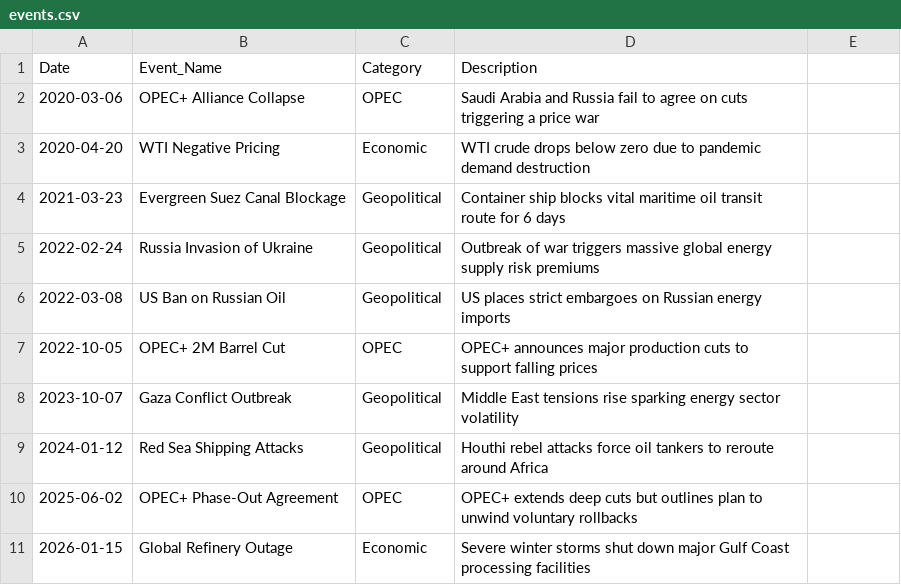
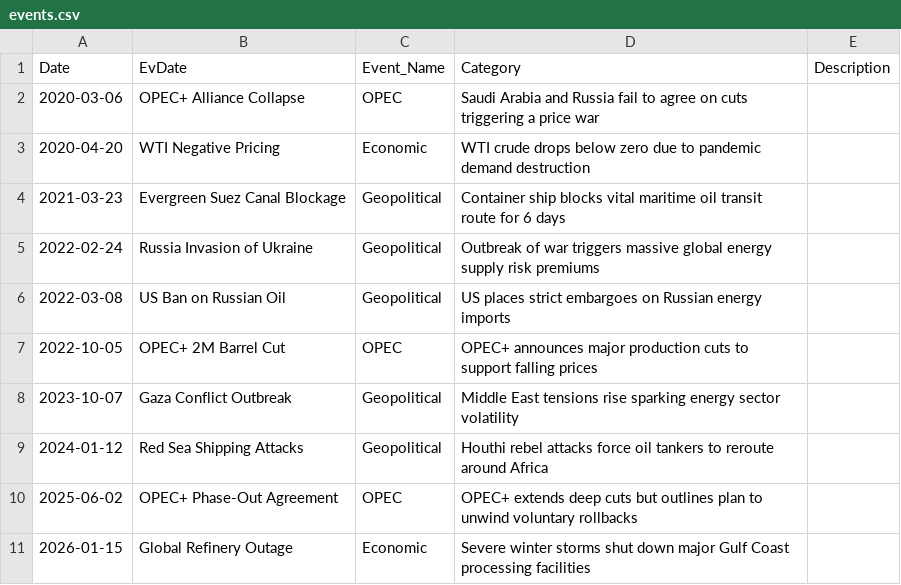
Before and after one commit to meba-tesfaye/brent-crude-analysis, a CSV file: data/events.csv, drawn as a sheet.

```diff
--- a/data/events.csv
+++ b/data/events.csv
@@ -1,2 +1,2 @@
-Date,Event_Name,Category,Description
+Date,EvDate,Event_Name,Category,Description
 2020-03-06,OPEC+ Alliance Collapse,OPEC,Saudi Arabia and Russia fail to agree on cuts triggering a price war
```
